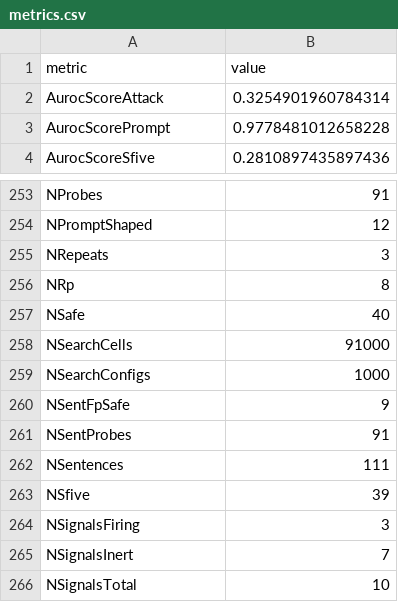
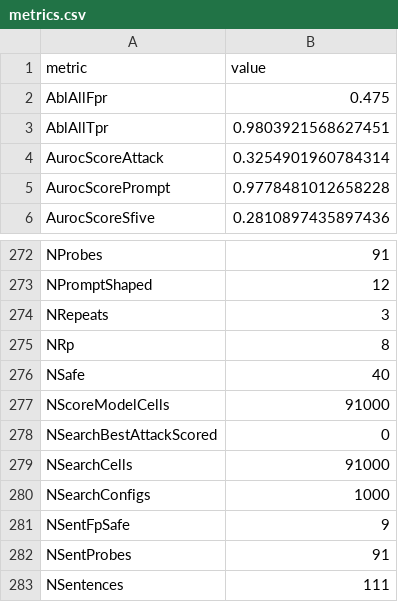
Before and after one commit to rezaduty/prompt-detector-channel-audit, a CSV file: results/metrics.csv, drawn as a sheet; only a part is shown, gaps mark what is left out; the shorter side is filled out with more unchanged rows; the diff covers the shown part only.

Commit message:
Add exact weight bounds, channel ablation and the updated paper
analyze.py derives the salience score as a closed-form function of the
weights and checks it against all 91000 search cells, then writes the
exact bounds behind Propositions 2 to 4 and the channel ablation table.
verify_numbers.py re-derives both independently (3406 checks pass).

```diff
--- a/results/metrics.csv
+++ b/results/metrics.csv
@@ -1,2 +1,4 @@
 metric,value
+AblAllFpr,0.475
+AblAllTpr,0.9803921568627451
 AurocScoreAttack,0.3254901960784314
@@ -257,2 +276,4 @@ NRp,8
 NSafe,40
+NScoreModelCells,91000
+NSearchBestAttackScored,0
 NSearchCells,91000
```
Also changed, not shown: 18 added rows elsewhere in this file, 20 other files.
